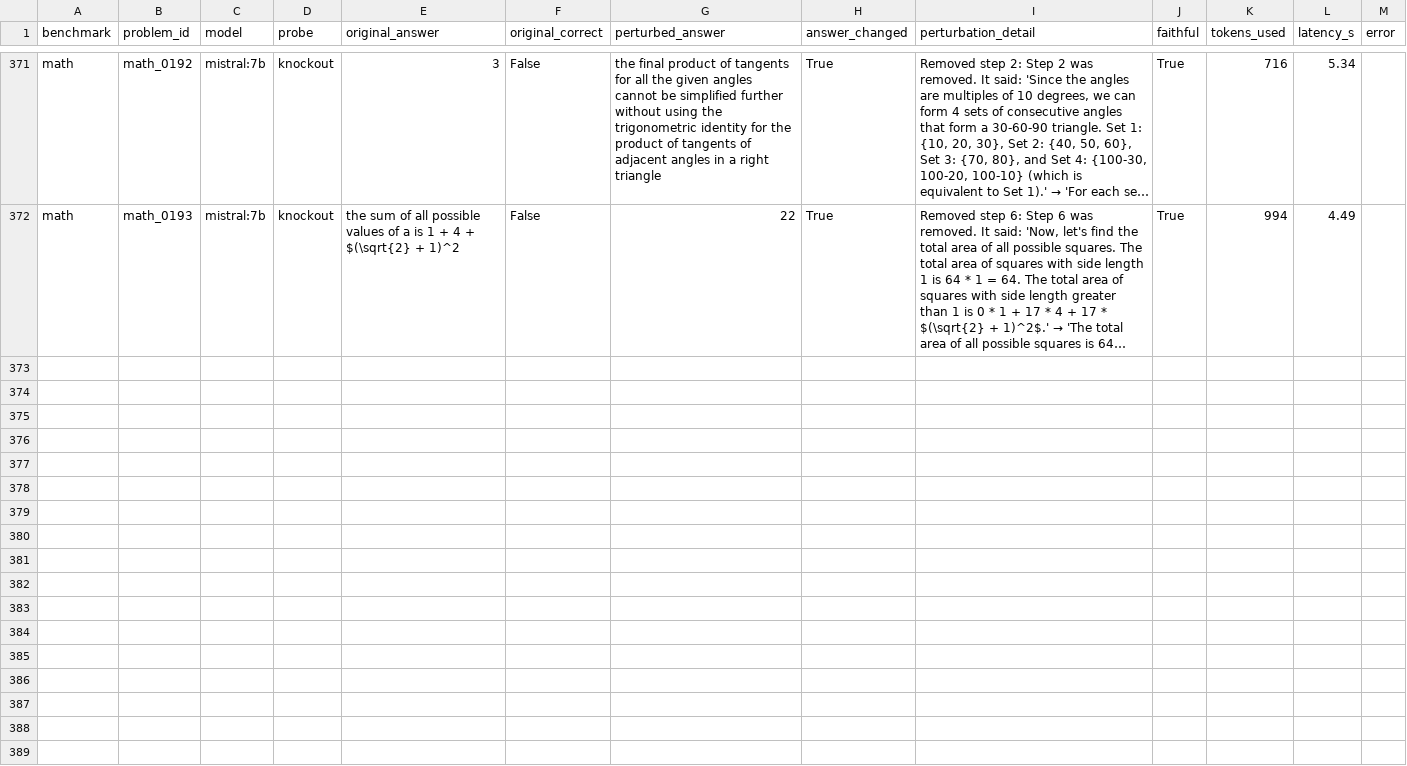
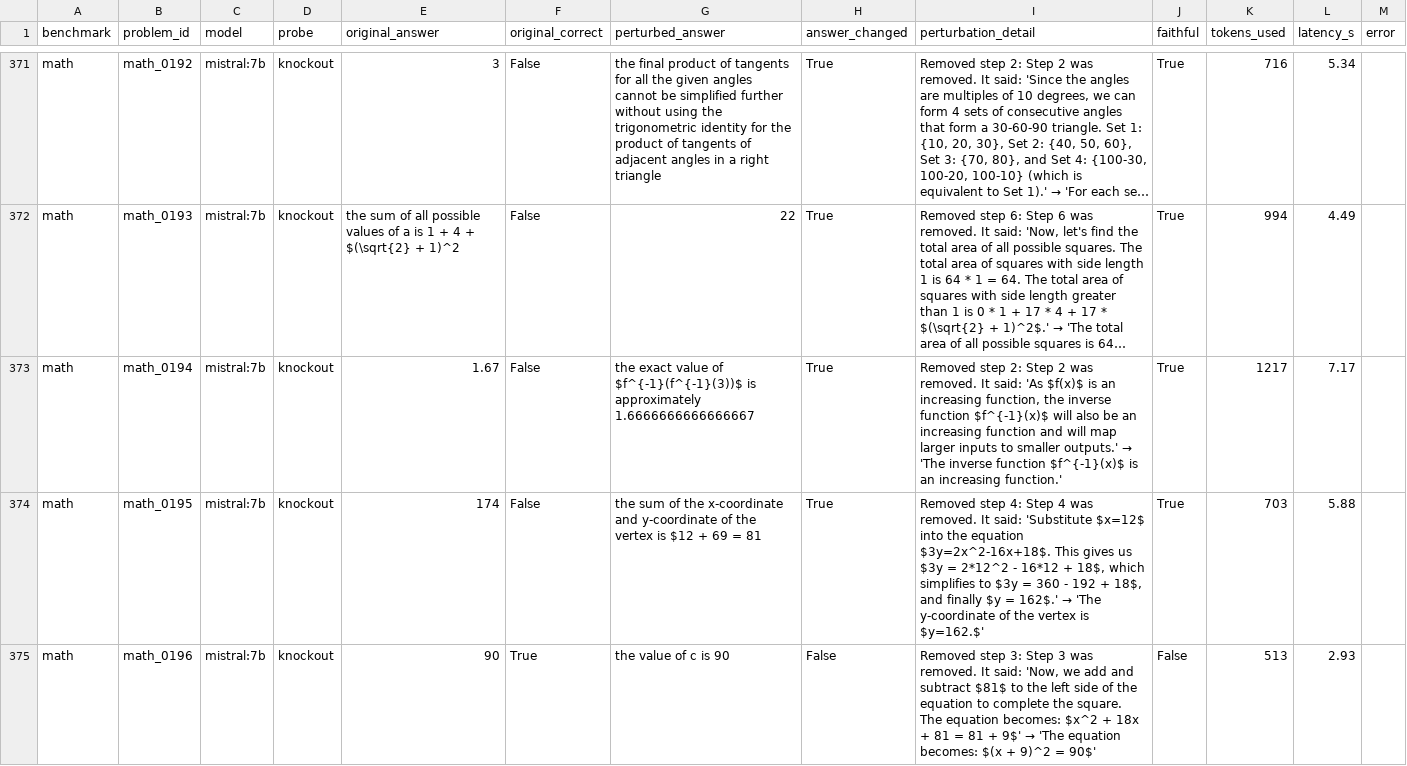
Before and after one commit to kushwahaamar-dev/rawrb, a CSV file: results/results_mistral_7b_knockout.csv, drawn as a sheet; only a part is shown, gaps mark what is left out; long unchanged cells end in …; the diff covers the shown part only; the diff names each change by its address in the sheet, - before the commit and + after, or states it on an @@ line.

```diff
--- a/results/results_mistral_7b_knockout.csv
+++ b/results/results_mistral_7b_knockout.csv
+row 373: math | math_0194 | mistral:7b | knockout | 1.67 | False | the exact value of $f^{-1}(f^{-1}(3))$ is approximately 1.6666666666666667 | True | Removed step 2: Step 2 was removed. It said: 'As $f(x)$ is an increasing function, the inverse function $f^{-1}(x)$ will also be an increasing function and will map larger inputs to smaller outputs.' → 'The inverse function $f^{-1}(x)$ is an increasing function.' | True | 1217 | 7.17
+row 374: math | math_0195 | mistral:7b | knockout | 174 | False | the sum of the x-coordinate and y-coordinate of the vertex is $12 + 69 = 81 | True | Removed step 4: Step 4 was removed. It said: 'Substitute $x=12$ into the equation $3y=2x^2-16x+18$. This gives us $3y = 2*12^2 - 16*12 + 18$, which simplifies to $3y = 360 - 192 + 18$, and finally $y = 162$.' → 'The y-coordinate of the vertex is $y=162.$' | True | 703 | 5.88
+row 375: math | math_0196 | mistral:7b | knockout | 90 | True | the value of c is 90 | False | Removed step 3: Step 3 was removed. It said: 'Now, we add and subtract $81$ to the left side of the equation to complete the square. The equation becomes: $x^2 + 18x + 81 = 81 + 9$' → 'The equation becomes: $(x + 9)^2 = 90$' | False | 513 | 2.93
```
Also changed, not shown: 2 added rows elsewhere in this file.
